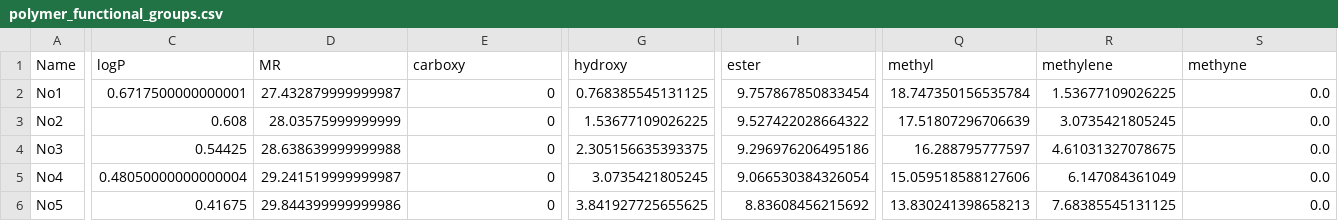
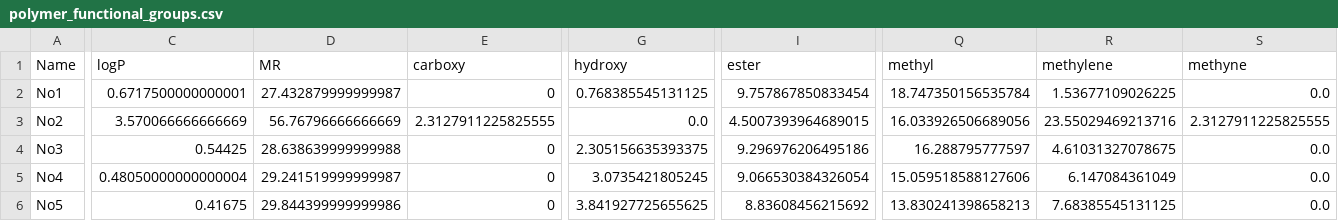
Before and after one commit to takuminal/Share, a CSV file: 処方管理システム/CSV/polymer_functional_groups.csv, drawn as a sheet; only a part is shown, gaps mark what is left out; the diff covers the shown part only; the diff names each change by its address in the sheet, - before the commit and + after, or states it on an @@ line.

```diff
--- a/処方管理システム/CSV/polymer_functional_groups.csv
+++ b/処方管理システム/CSV/polymer_functional_groups.csv
-C3 (logP): 0.608
+C3 (logP): 3.570066666666669
-D3 (MR): 28.03575999999999
+D3 (MR): 56.76796666666669
-E3 (carboxy): 0
+E3 (carboxy): 2.3127911225825555
-G3 (hydroxy): 1.53677109026225
+G3 (hydroxy): 0.0
-I3 (ester): 9.527422028664322
+I3 (ester): 4.5007393964689015
-Q3 (methyl): 17.51807296706639
+Q3 (methyl): 16.033926506689056
-R3 (methylene): 3.0735421805245
+R3 (methylene): 23.55029469213716
-S3 (methyne): 0.0
+S3 (methyne): 2.3127911225825555
```
Also changed, not shown: 2 edited cells elsewhere in this file, Kreveren_SP/CSV/kreveren_sp_monomer.csv, 処方管理システム/CSV/brend.csv, 16 other files.
